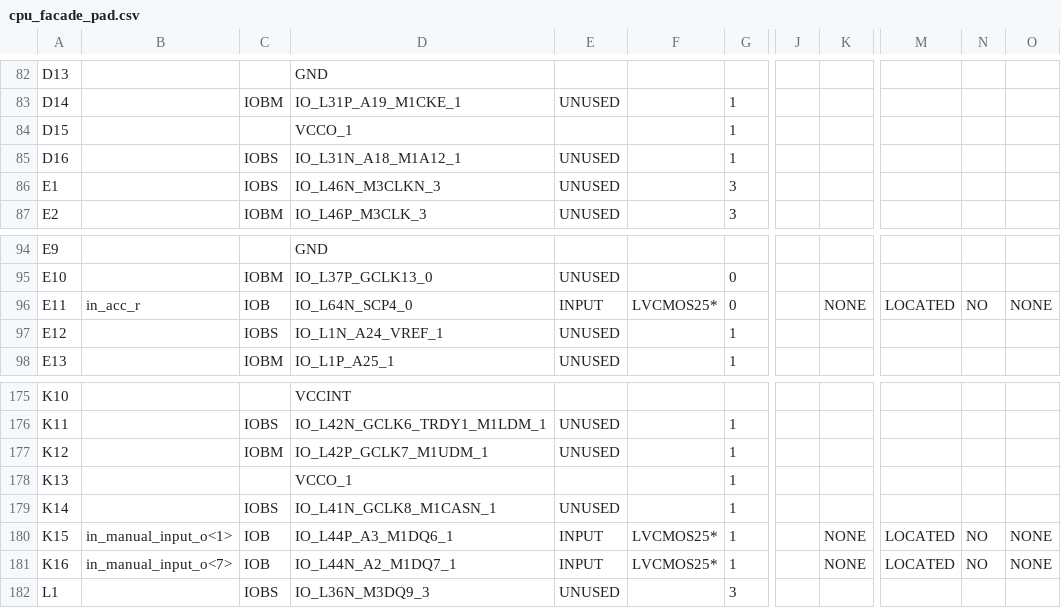
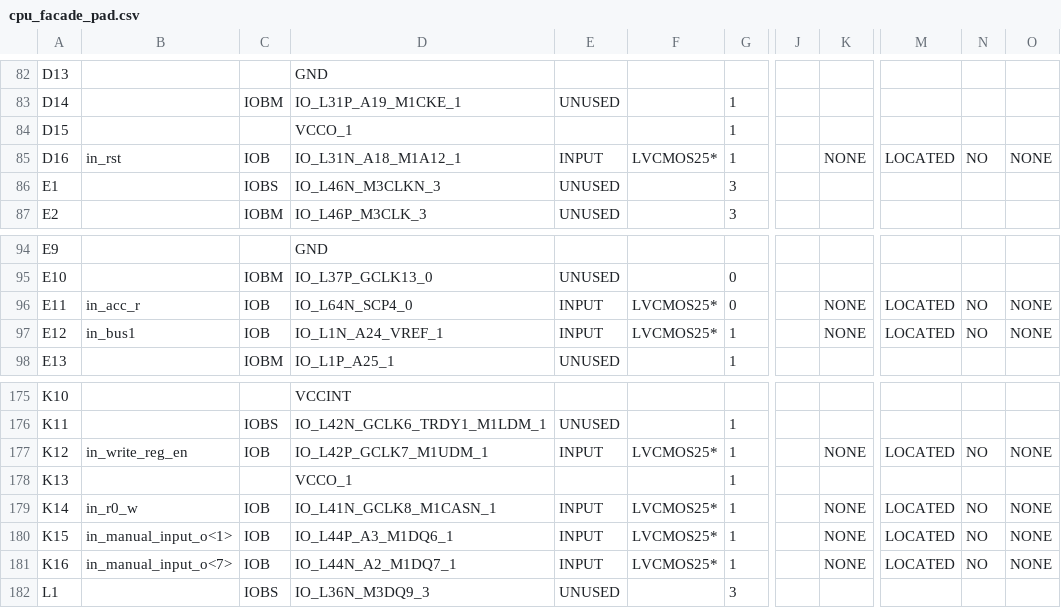
Before and after one commit to rostislav-nikitin/edu.fpga.xilinx.cpu.8bit, a CSV file: cpu/cpu_facade_pad.csv, drawn as a sheet; only a part is shown, gaps mark what is left out; the diff covers the shown part only; the diff names each change by its address in the sheet, - before the commit and + after, or states it on an @@ line.

Commit message:
Working version :: Write register and bus1 LEDs was added

```diff
--- a/cpu/cpu_facade_pad.csv
+++ b/cpu/cpu_facade_pad.csv
-B85: (empty)
+B85: in_rst
-C85: IOBS
+C85: IOB
-E85: UNUSED
+E85: INPUT
-F85: (empty)
+F85: LVCMOS25*
-K85: (empty)
+K85: NONE
-M85: (empty)
+M85: LOCATED
-N85: (empty)
+N85: NO
-O85: (empty)
+O85: NONE
-B97: (empty)
+B97: in_bus1
-C97: IOBS
+C97: IOB
-E97: UNUSED
+E97: INPUT
-F97: (empty)
+F97: LVCMOS25*
-K97: (empty)
+K97: NONE
-M97: (empty)
+M97: LOCATED
-N97: (empty)
+N97: NO
-O97: (empty)
+O97: NONE
-B177: (empty)
+B177: in_write_reg_en
-C177: IOBM
+C177: IOB
-E177: UNUSED
+E177: INPUT
-F177: (empty)
+F177: LVCMOS25*
-K177: (empty)
+K177: NONE
-M177: (empty)
+M177: LOCATED
-N177: (empty)
+N177: NO
-O177: (empty)
+O177: NONE
-B179: (empty)
+B179: in_r0_w
-C179: IOBS
+C179: IOB
-E179: UNUSED
+E179: INPUT
-F179: (empty)
+F179: LVCMOS25*
-K179: (empty)
+K179: NONE
-M179: (empty)
+M179: LOCATED
-N179: (empty)
+N179: NO
-O179: (empty)
+O179: NONE
```
Also changed, not shown: 107 edited cells elsewhere in this file, 53 other files.
